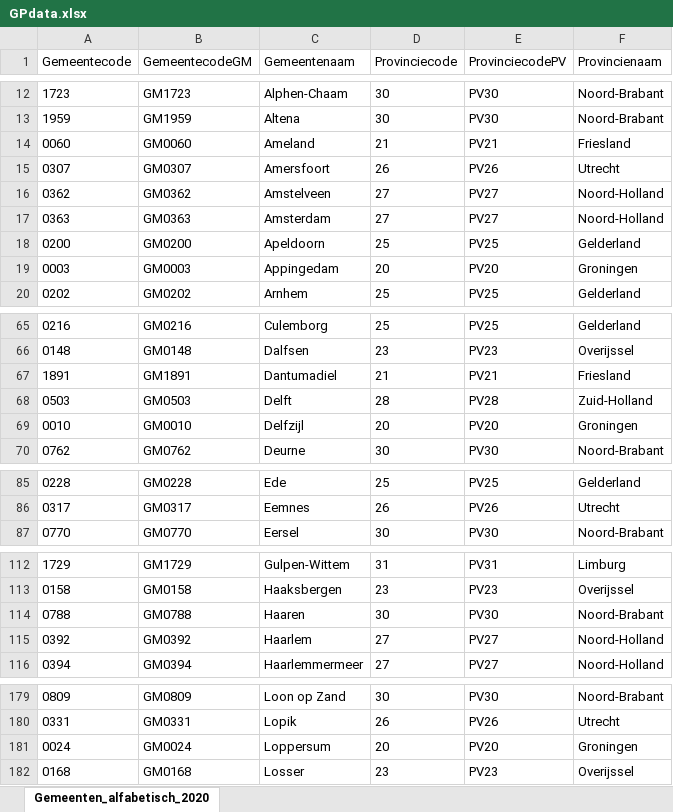
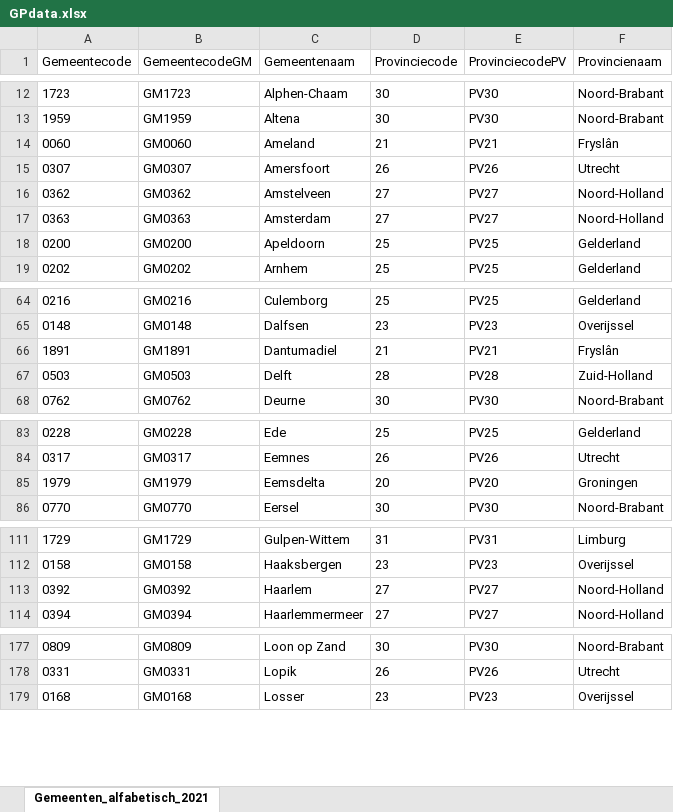
Before and after one commit to TIvanDijk/TivD, an Excel workbook: data-raw/GPdata.xlsx, sheet Gemeenten_alfabetisch_2021, drawn as a sheet; only a part is shown, gaps mark what is left out; values as stored, in another font and other column widths than the file's, no borders; removed rows and columns are numbered as before the commit, all else as after; the diff covers the shown part only; the diff names each change by its address in the sheet, - before the commit and + after, or states it on an @@ line.

```diff
--- a/data-raw/GPdata.xlsx (sheet Gemeenten_alfabetisch_2021)
+++ b/data-raw/GPdata.xlsx (sheet Gemeenten_alfabetisch_2021)
-sheet tab: Gemeenten_alfabetisch_2020
+sheet tab: Gemeenten_alfabetisch_2021
-F14 (Provincienaam): Friesland
+F14 (Provincienaam): Fryslân
-row 19: 0003 | GM0003 | Appingedam | 20 | PV20 | Groningen
-F66 (Provincienaam): Friesland
+F66 (Provincienaam): Fryslân
-row 69: 0010 | GM0010 | Delfzijl | 20 | PV20 | Groningen
+row 85: 1979 | GM1979 | Eemsdelta | 20 | PV20 | Groningen
-row 114: 0788 | GM0788 | Haaren | 30 | PV30 | Noord-Brabant
-row 181: 0024 | GM0024 | Loppersum | 20 | PV20 | Groningen
```
Also changed, not shown: 16 edited cells elsewhere in this sheet, 4 other files.
